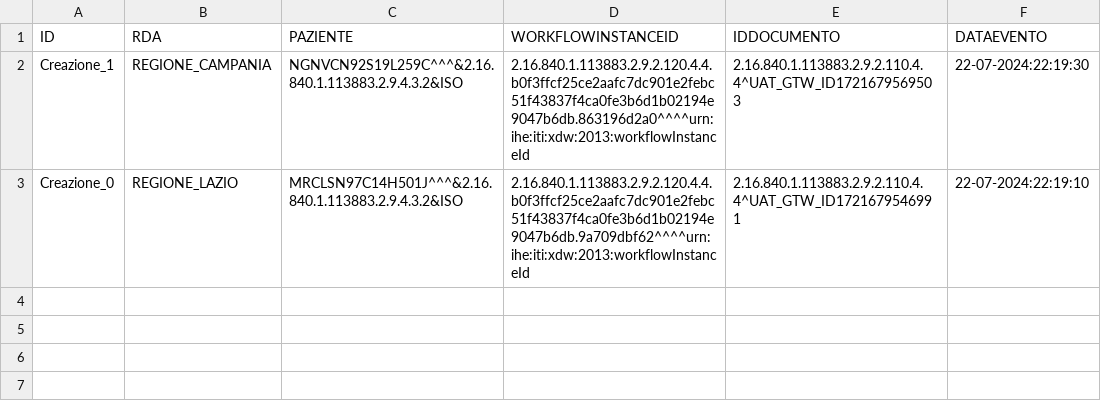
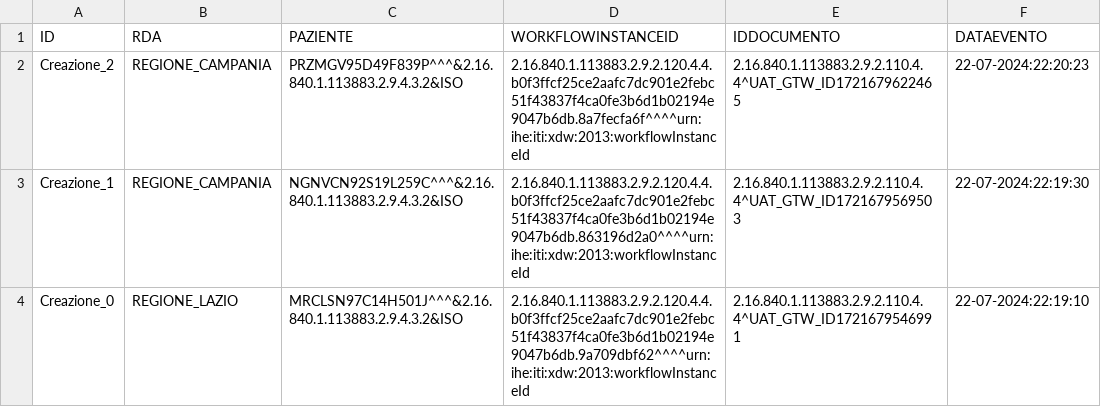
Before and after one commit to vincenzo-ingenito/test-repo-crash, a CSV file: REGIONE_LAZIO/integrity:S1#VILAZIO.csv, drawn as a sheet.

Commit message:
Regione: REGIONE_LAZIO, Issuer: integrity:S1#VILAZIO

```diff
--- a/REGIONE_LAZIO/integrity:S1#VILAZIO.csv
+++ b/REGIONE_LAZIO/integrity:S1#VILAZIO.csv
@@ -1,2 +1,3 @@
 ID,RDA,PAZIENTE,WORKFLOWINSTANCEID,IDDOCUMENTO,DATAEVENTO
+Creazione_2,REGIONE_CAMPANIA,PRZMGV95D49F839P^^^&2.16.840.1.113883.2.9.4.3.2&ISO,2.16.840.1.113883.2.9.2.120.4.4.b0f3ffcf25ce2aafc7dc901e2febc51f43837f4ca0fe3b6d1b02194e9047b6db.8a7fecfa6f^^^^urn:ihe:iti:xdw:2013:workflowInstanceId,2.16.840.1.113883.2.9.2.110.4.4^UAT_GTW_ID1721679622465,22-07-2024:22:20:23
 Creazione_1,REGIONE_CAMPANIA,NGNVCN92S19L259C^^^&2.16.840.1.113883.2.9.4.3.2&ISO,2.16.840.1.113883.2.9.2.120.4.4.b0f3ffcf25ce2aafc7dc901e2febc51f43837f4ca0fe3b6d1b02194e9047b6db.863196d2a0^^^^urn:ihe:iti:xdw:2013:workflowInstanceId,2.16.840.1.113883.2.9.2.110.4.4^UAT_GTW_ID1721679569503,22-07-2024:22:19:30
```
